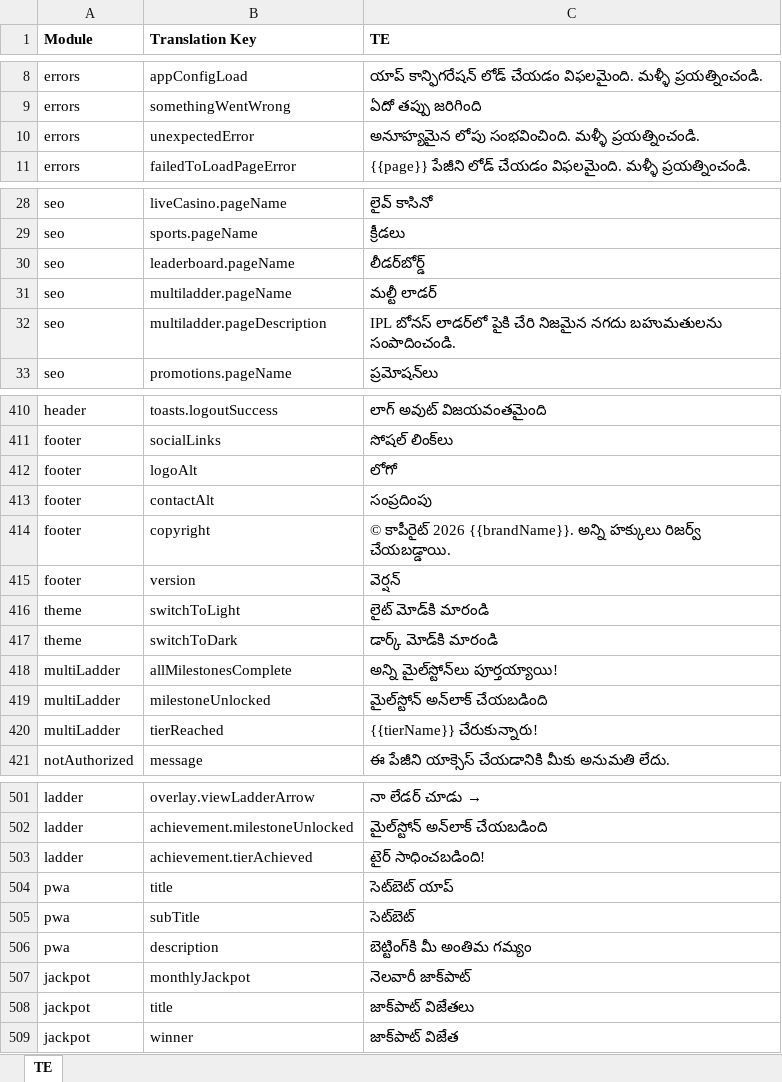
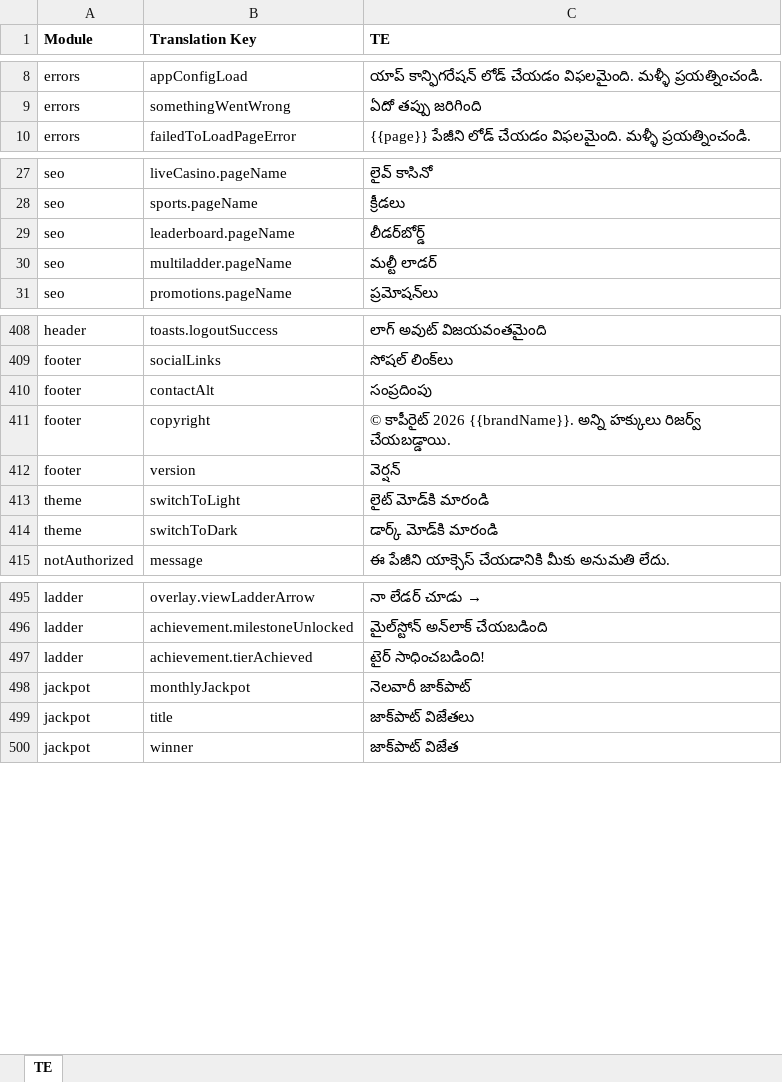
Before and after one commit to prakash-oxfyn/multilingual, an Excel workbook: setbet/locales-excel/te.xlsx, sheet TE, drawn as a sheet; only a part is shown, gaps mark what is left out; values as stored, in another font and other column widths than the file's, no borders; the diff names each change by its address in the sheet, - before the commit and + after, or states it on an @@ line.

Commit message:
setbet json added

```diff
--- a/setbet/locales-excel/te.xlsx (sheet TE)
+++ b/setbet/locales-excel/te.xlsx (sheet TE)
-row 10: errors | unexpectedError | అనూహ్యమైన లోపు సంభవించింది. మళ్ళీ ప్రయత్నించండి.
-row 32: seo | multiladder.pageDescription | IPL బోనస్ లాడర్‌లో పైకి చేరి నిజమైన నగదు బహుమతులను సంపాదించండి.
-row 412: footer | logoAlt | లోగో
-row 418: multiLadder | allMilestonesComplete | అన్ని మైల్‌స్టోన్‌లు పూర్తయ్యాయి!
-row 419: multiLadder | milestoneUnlocked | మైల్‌స్టోన్ అన్‌లాక్ చేయబడింది
-row 420: multiLadder | tierReached | {{tierName}} చేరుకున్నారు!
-row 504: pwa | title | సెట్‌బెట్ యాప్
-row 505: pwa | subTitle | సెట్‌బెట్
-row 506: pwa | description | బెట్టింగ్‌కి మీ అంతిమ గమ్యం
```
Also changed, not shown: setbet/locales-excel/en.xlsx, setbet/locales-excel/gu.xlsx, 7 other files.
